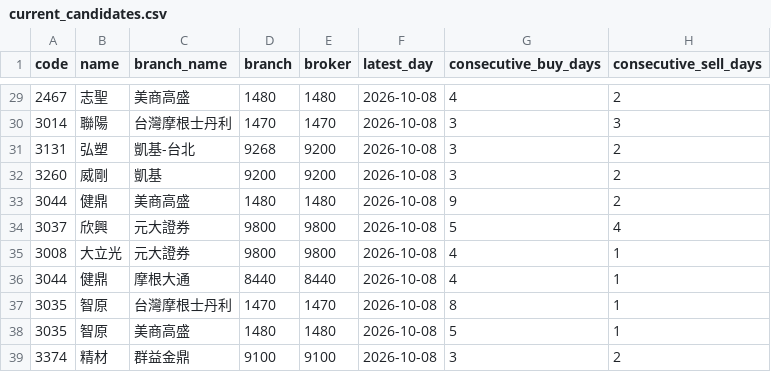
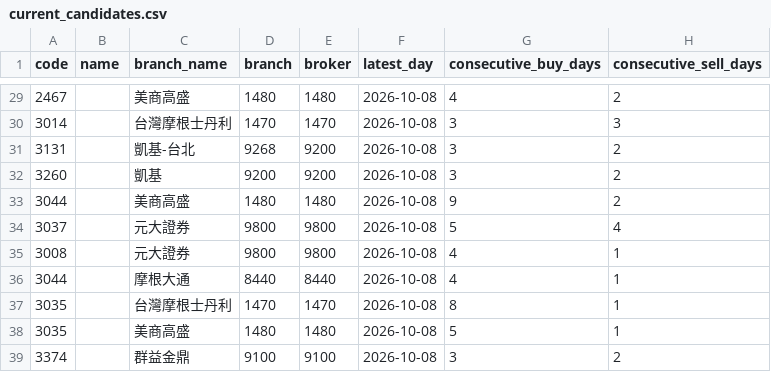
Before and after one commit to leowang51768-ops/lobster-radar-cloud, a CSV file: branch_tracker/data/current_candidates.csv, drawn as a sheet; only a part is shown, gaps mark what is left out; the diff covers the shown part only; the diff names each change by its address in the sheet, - before the commit and + after, or states it on an @@ line.

```diff
--- a/branch_tracker/data/current_candidates.csv
+++ b/branch_tracker/data/current_candidates.csv
-B29 (name): 志聖
+B29 (name): (empty)
-B30 (name): 聯陽
+B30 (name): (empty)
-B31 (name): 弘塑
+B31 (name): (empty)
-B32 (name): 威剛
+B32 (name): (empty)
-B33 (name): 健鼎
+B33 (name): (empty)
-B34 (name): 欣興
+B34 (name): (empty)
-B35 (name): 大立光
+B35 (name): (empty)
-B36 (name): 健鼎
+B36 (name): (empty)
-B37:B38 (name): 智原
+B37:B38 (name): (empty)
-B39 (name): 精材
+B39 (name): (empty)
```
Also changed, not shown: 27 edited cells elsewhere in this file, 4 other files.
